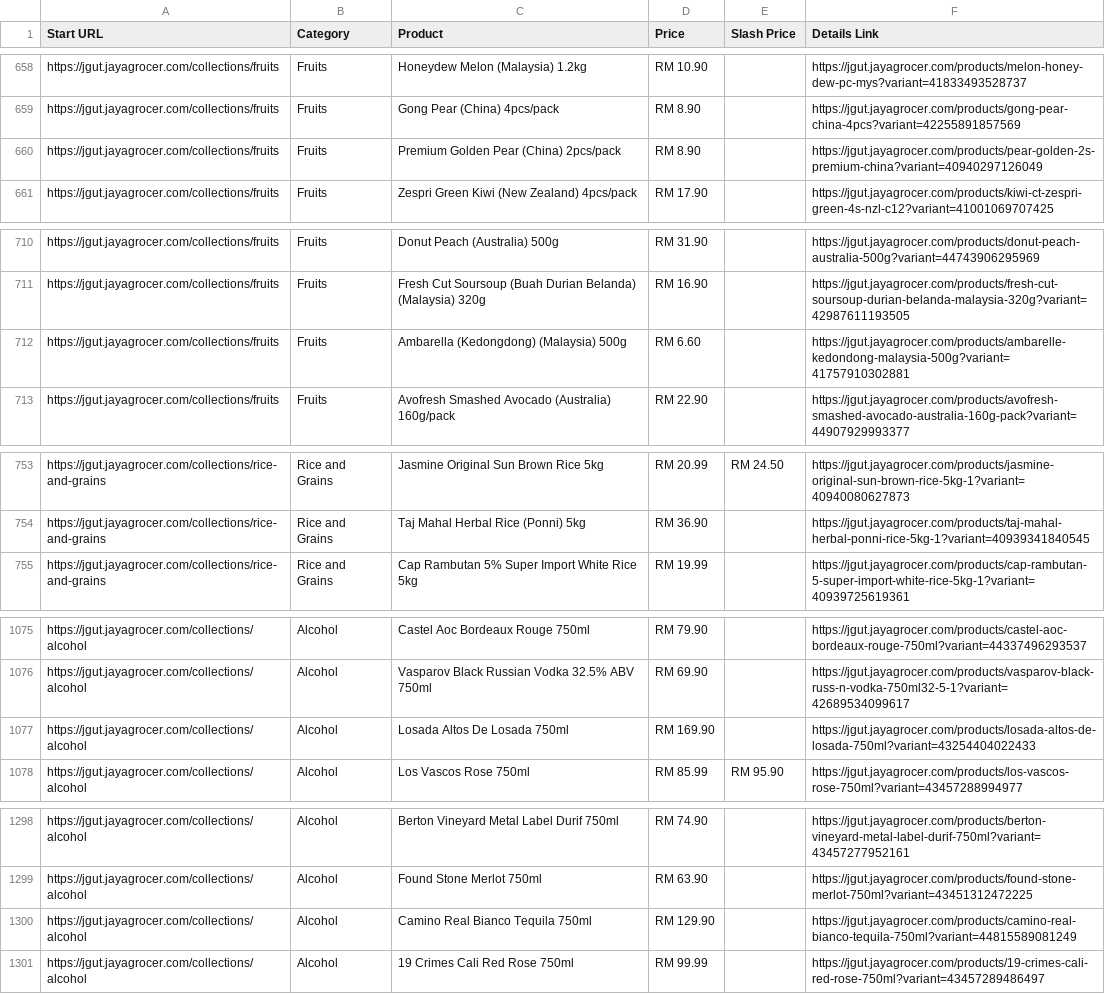
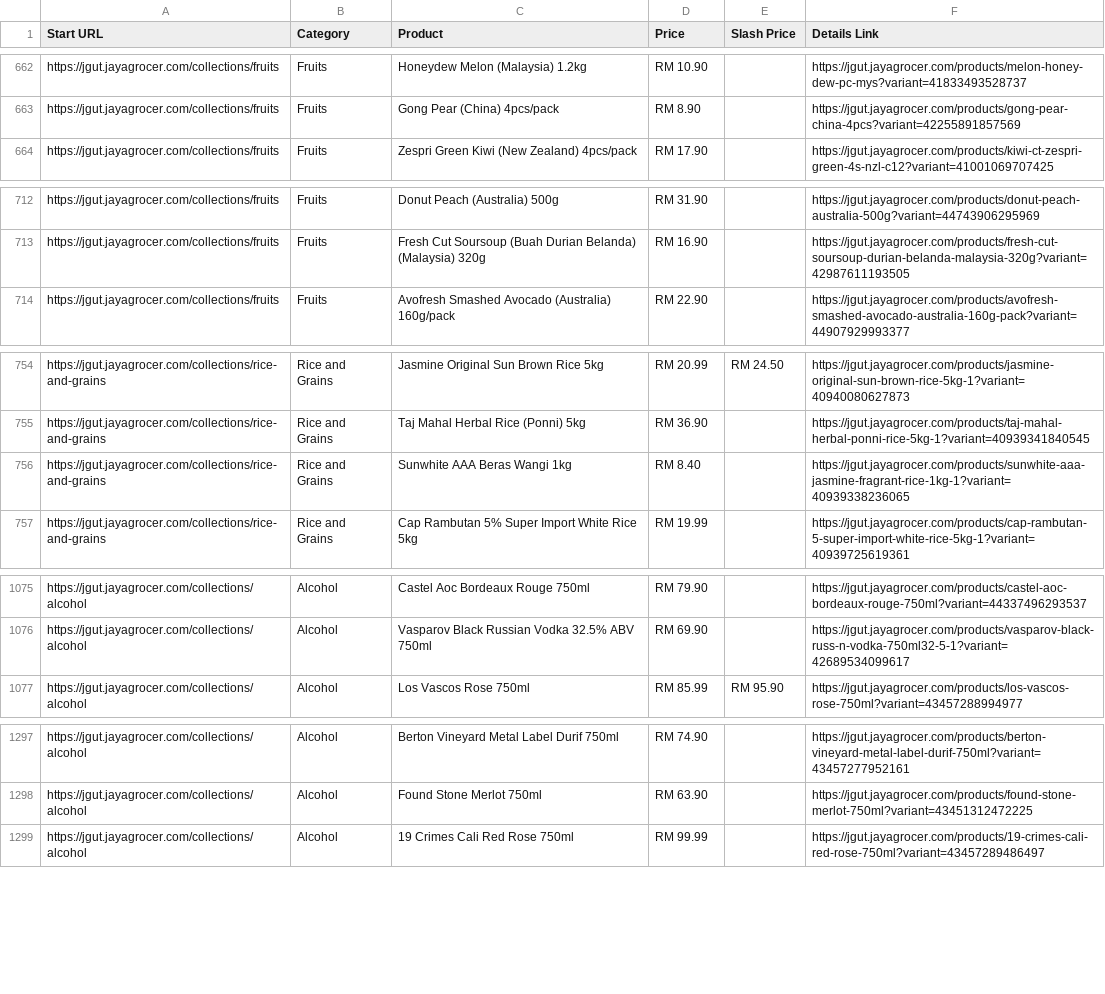
Before and after one commit to LeeMeng2020/supermarts, a CSV file: raw_data/jaya_one_thread_1.csv, drawn as a sheet; only a part is shown, gaps mark what is left out; removed rows and columns are numbered as before the commit, all else as after; the diff covers the shown part only; the diff names each change by its address in the sheet, - before the commit and + after, or states it on an @@ line.

```diff
--- a/raw_data/jaya_one_thread_1.csv
+++ b/raw_data/jaya_one_thread_1.csv
-row 660: https://jgut.jayagrocer.com/collections/fruits | Fruits | Premium Golden Pear (China) 2pcs/pack | RM 8.90 |  | https://jgut.jayagrocer.com/products/pear-golden-2s-premium-china?variant=40940297126049
-row 712: https://jgut.jayagrocer.com/collections/fruits | Fruits | Ambarella (Kedongdong) (Malaysia) 500g | RM 6.60 |  | https://jgut.jayagrocer.com/products/ambarelle-kedondong-malaysia-500g?variant=41757910302881
+row 756: https://jgut.jayagrocer.com/collections/rice-and-grains | Rice and Grains | Sunwhite AAA Beras Wangi 1kg | RM 8.40 |  | https://jgut.jayagrocer.com/products/sunwhite-aaa-jasmine-fragrant-rice-1kg-1?variant=40939338236065
-row 1077: https://jgut.jayagrocer.com/collections/alcohol | Alcohol | Losada Altos De Losada 750ml | RM 169.90 |  | https://jgut.jayagrocer.com/products/losada-altos-de-losada-750ml?variant=43254404022433
-row 1300: https://jgut.jayagrocer.com/collections/alcohol | Alcohol | Camino Real Bianco Tequila 750ml | RM 129.90 |  | https://jgut.jayagrocer.com/products/camino-real-bianco-tequila-750ml?variant=44815589081249
```
Also changed, not shown: 13 added rows, 12 removed rows, 14 moved rows and 12 edited cells elsewhere in this file, raw_data/jaya_one_thread_2.csv, raw_data/jaya_one_thread_3.csv, 4 other files.
